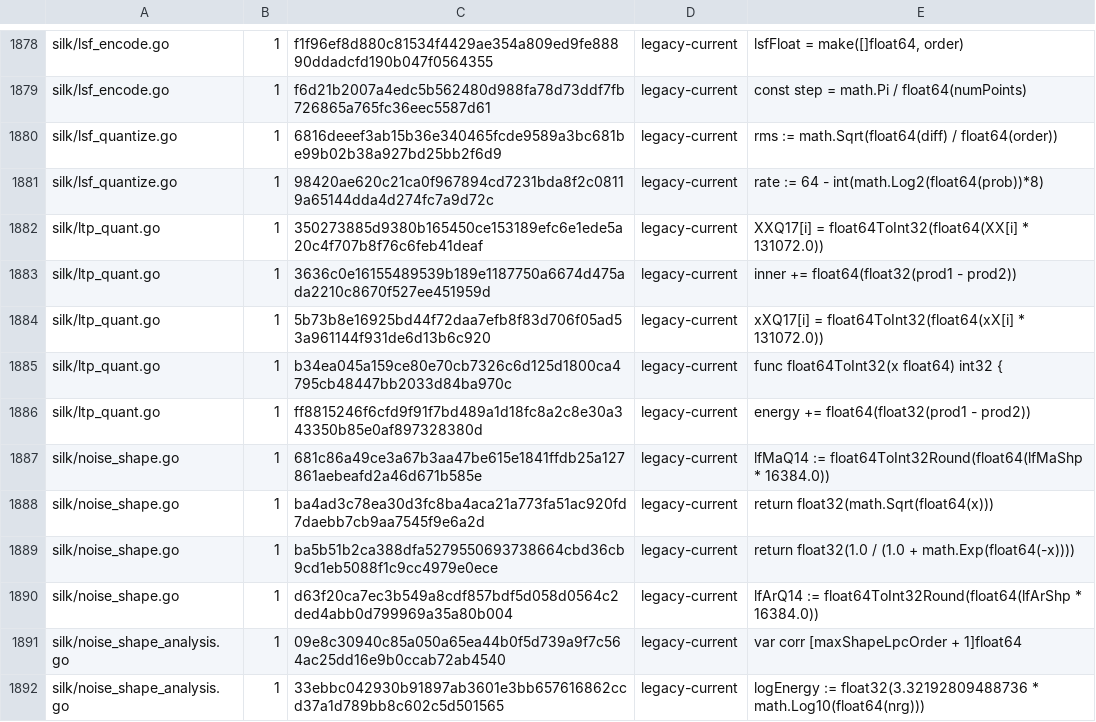
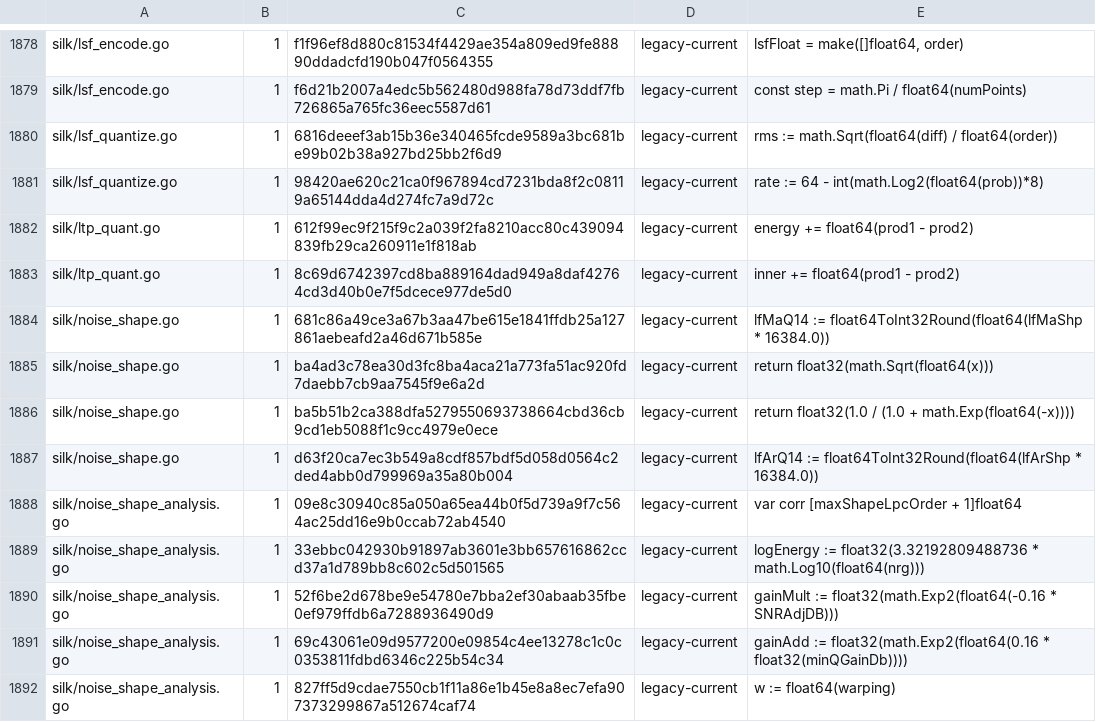
Before and after one commit to thesyncim/gopus, a TSV file: tools/type_parity_allowlist.tsv, drawn as a sheet; only a part is shown, gaps mark what is left out; the shorter side is filled out with more unchanged rows.

Commit message:
Align SILK LTP quant fixed bridge types

```diff
--- a/tools/type_parity_allowlist.tsv
+++ b/tools/type_parity_allowlist.tsv
@@ -1881,7 +1881,4 @@ silk/lsf_quantize.go	1	6816deeef3ab15b36e340465fcde9589a3bc681be99b02b38a927bd25
 silk/lsf_quantize.go	1	98420ae620c21ca0f967894cd7231bda8f2c08119a65144dda4d274fc7a9d72c	legacy-current	rate := 64 - int(math.Log2(float64(prob))*8)
-silk/ltp_quant.go	1	350273885d9380b165450ce153189efc6e1ede5a20c4f707b8f76c6feb41deaf	legacy-current	XXQ17[i] = float64ToInt32(float64(XX[i] * 131072.0))
-silk/ltp_quant.go	1	3636c0e16155489539b189e1187750a6674d475ada2210c8670f527ee451959d	legacy-current	inner += float64(float32(prod1 - prod2))
-silk/ltp_quant.go	1	5b73b8e16925bd44f72daa7efb8f83d706f05ad53a961144f931de6d13b6c920	legacy-current	xXQ17[i] = float64ToInt32(float64(xX[i] * 131072.0))
-silk/ltp_quant.go	1	b34ea045a159ce80e70cb7326c6d125d1800ca4795cb48447bb2033d84ba970c	legacy-current	func float64ToInt32(x float64) int32 {
-silk/ltp_quant.go	1	ff8815246f6cfd9f91f7bd489a1d18fc8a2c8e30a343350b85e0af897328380d	legacy-current	energy += float64(float32(prod1 - prod2))
+silk/ltp_quant.go	1	612f99ec9f215f9c2a039f2fa8210acc80c439094839fb29ca260911e1f818ab	legacy-current	energy += float64(prod1 - prod2)
+silk/ltp_quant.go	1	8c69d6742397cd8ba889164dad949a8daf42764cd3d40b0e7f5dcece977de5d0	legacy-current	inner += float64(prod1 - prod2)
 silk/noise_shape.go	1	681c86a49ce3a67b3aa47be615e1841ffdb25a127861aebeafd2a46d671b585e	legacy-current	lfMaQ14 := float64ToInt32Round(float64(lfMaShp * 16384.0))
```
Also changed, not shown: 2 other files.
